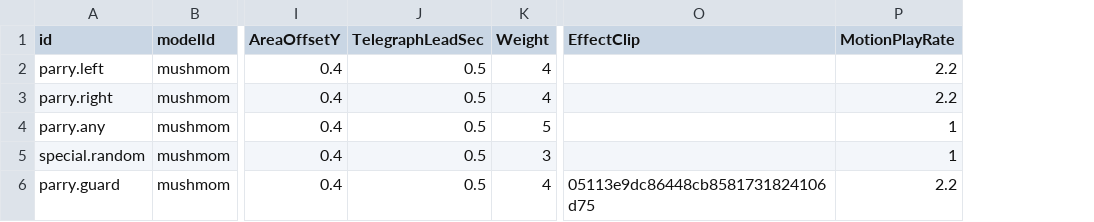
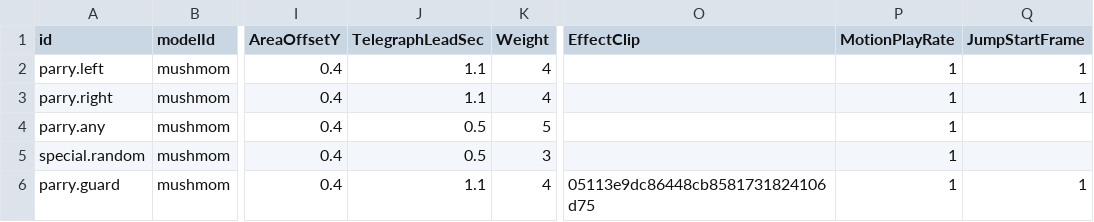
Before and after one commit to kkachi123/MapleWorldProject, a CSV file: RootDesk/MyDesk/@Assist/DataSet/MonsterAttackPatternData.csv, drawn as a sheet; only a part is shown, gaps mark what is left out; the diff names each change by its address in the sheet, - before the commit and + after, or states it on an @@ line.

```diff
--- a/RootDesk/MyDesk/@Assist/DataSet/MonsterAttackPatternData.csv
+++ b/RootDesk/MyDesk/@Assist/DataSet/MonsterAttackPatternData.csv
+column Q (JumpStartFrame), rows 2-6: 1 | 1 |  |  | 1
-J2:J3 (TelegraphLeadSec): 0.5
+J2:J3 (TelegraphLeadSec): 1.1
-P2:P3 (MotionPlayRate): 2.2
+P2:P3 (MotionPlayRate): 1
-J6 (TelegraphLeadSec): 0.5
+J6 (TelegraphLeadSec): 1.1
-P6 (MotionPlayRate): 2.2
+P6 (MotionPlayRate): 1
```
Also changed, not shown: 8 other files.
